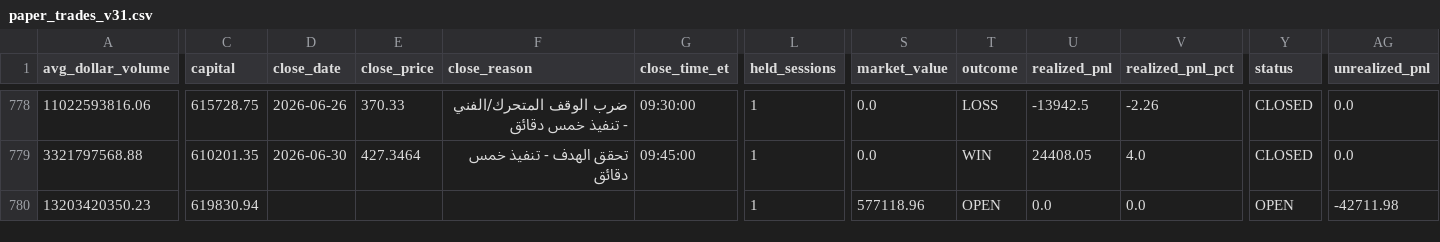
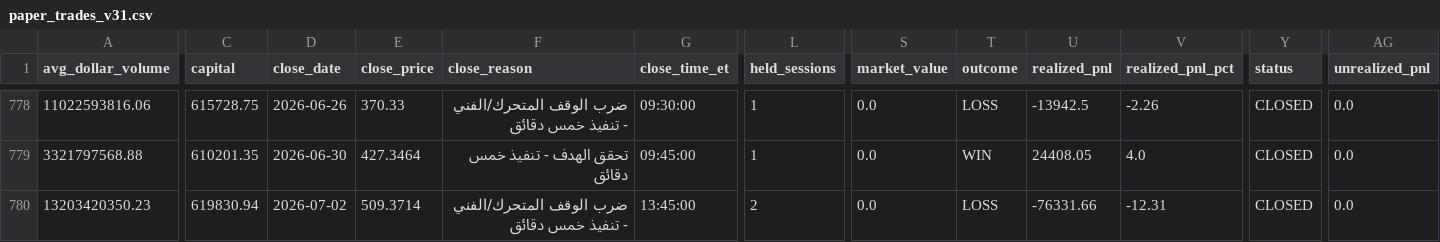
Before and after one commit to Anasmohm/strategy-testing-v2, a CSV file: reports/paper_trades_v31.csv, drawn as a sheet; only a part is shown, gaps mark what is left out; the diff names each change by its address in the sheet, - before the commit and + after, or states it on an @@ line.

```diff
--- a/reports/paper_trades_v31.csv
+++ b/reports/paper_trades_v31.csv
-D780 (close_date): (empty)
+D780 (close_date): 2026-07-02
-E780 (close_price): (empty)
+E780 (close_price): 509.3714
-F780 (close_reason): (empty)
+F780 (close_reason): ضرب الوقف المتحرك/الفني - تنفيذ خمس دقائق
-G780 (close_time_et): (empty)
+G780 (close_time_et): 13:45:00
-L780 (held_sessions): 1
+L780 (held_sessions): 2
-S780 (market_value): 577118.96
+S780 (market_value): 0.0
-T780 (outcome): OPEN
+T780 (outcome): LOSS
-U780 (realized_pnl): 0.0
+U780 (realized_pnl): -76331.66
-V780 (realized_pnl_pct): 0.0
+V780 (realized_pnl_pct): -12.31
-Y780 (status): OPEN
+Y780 (status): CLOSED
-AG780 (unrealized_pnl): -42711.98
+AG780 (unrealized_pnl): 0.0
```
Also changed, not shown: reports/paper_equity_curve_v31.csv, reports/paper_portfolio_v31_ledger.csv, 18 other files.
